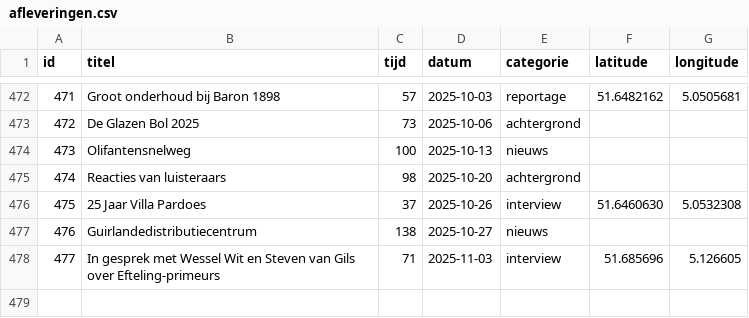
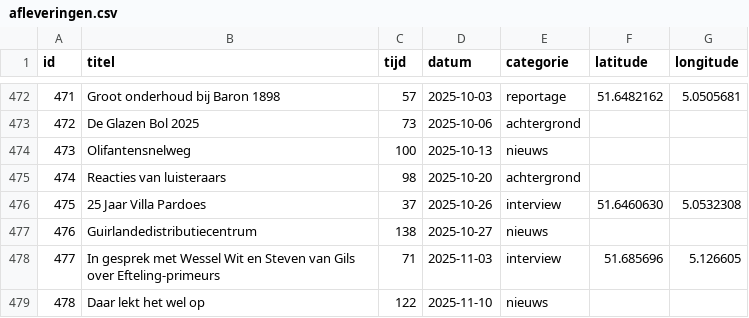
Before and after one commit to SjorsHartwijk/kleineboodschap, a CSV file: afleveringen.csv, drawn as a sheet; only a part is shown, gaps mark what is left out.

Commit message:
Aflevering 478: Daar lekt het wel op

```diff
--- a/afleveringen.csv
+++ b/afleveringen.csv
@@ -478 +478,2 @@ id,titel,tijd,datum,categorie,latitude,longitude
 477,In gesprek met Wessel Wit en Steven van Gils over Efteling-primeurs,71,2025-11-03,interview,51.685696,5.126605
+478,Daar lekt het wel op,122,2025-11-10,nieuws
```
Also changed, not shown: 1 other file.
